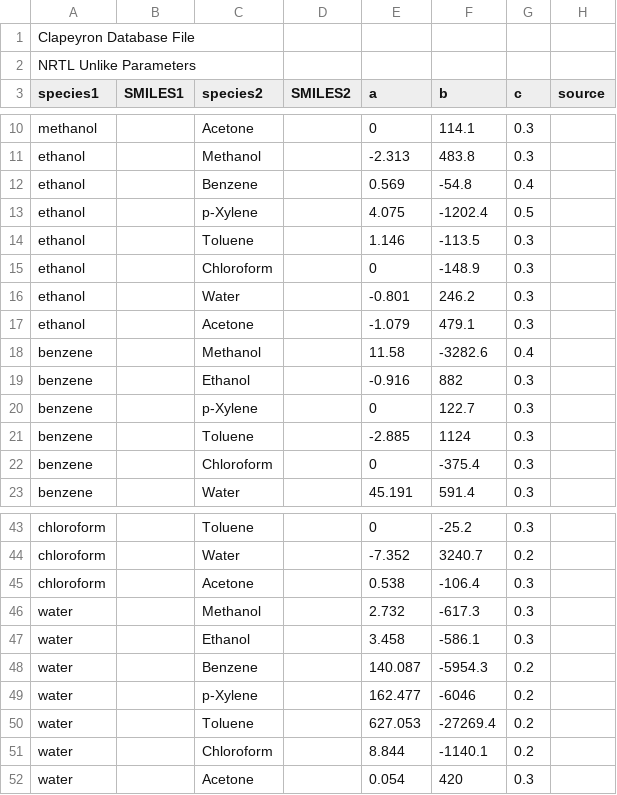
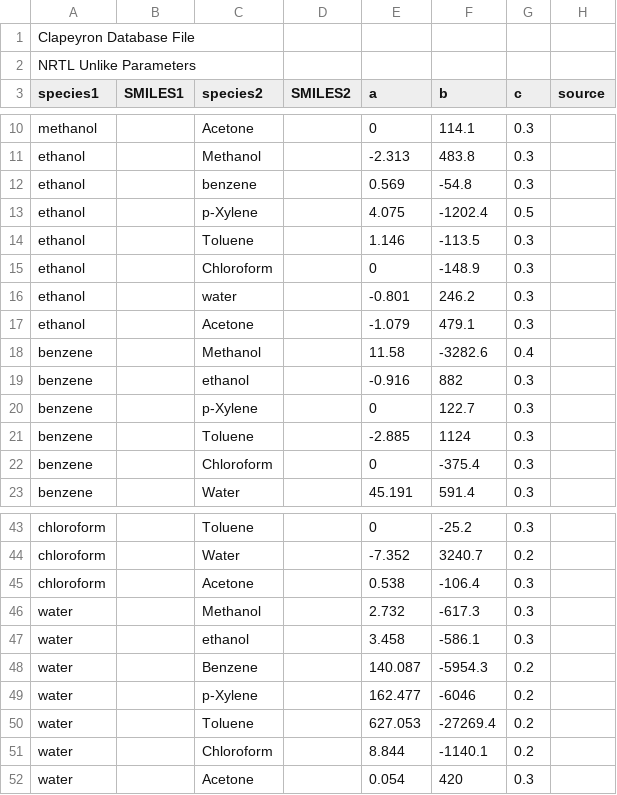
Before and after one commit to ClapeyronThermo/Clapeyron.jl, a CSV file: database/Activity/NRTL/NRTL_unlike.csv, drawn as a sheet; only a part is shown, gaps mark what is left out.

```diff
--- a/database/Activity/NRTL/NRTL_unlike.csv
+++ b/database/Activity/NRTL/NRTL_unlike.csv
@@ -11,3 +11,3 @@ methanol,,Acetone,,0,114.1,0.3,
 ethanol,,Methanol,,-2.313,483.8,0.3,
-ethanol,,Benzene,,0.569,-54.8,0.4,
+ethanol,,benzene,,0.569,-54.8,0.3,
 ethanol,,p-Xylene,,4.075,-1202.4,0.5,
@@ -15,6 +15,6 @@ ethanol,,Toluene,,1.146,-113.5,0.3,
 ethanol,,Chloroform,,0,-148.9,0.3,
-ethanol,,Water,,-0.801,246.2,0.3,
+ethanol,,water,,-0.801,246.2,0.3,
 ethanol,,Acetone,,-1.079,479.1,0.3,
 benzene,,Methanol,,11.58,-3282.6,0.4,
-benzene,,Ethanol,,-0.916,882,0.3,
+benzene,,ethanol,,-0.916,882,0.3,
 benzene,,p-Xylene,,0,122.7,0.3,
@@ -46,3 +46,3 @@ chloroform,,Acetone,,0.538,-106.4,0.3,
 water,,Methanol,,2.732,-617.3,0.3,
-water,,Ethanol,,3.458,-586.1,0.3,
+water,,ethanol,,3.458,-586.1,0.3,
 water,,Benzene,,140.087,-5954.3,0.2,
```
Also changed, not shown: database/Electrolytes/Born.csv, database/SAFT/CPA/CPA_assoc.csv, 10 other files.
